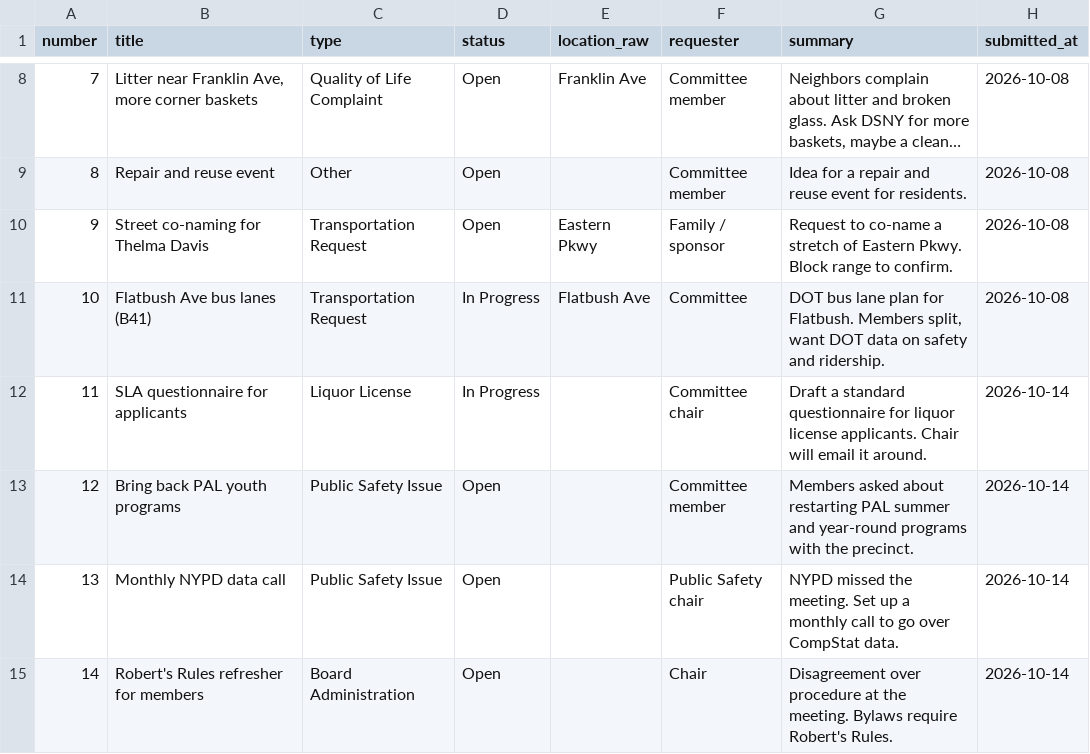
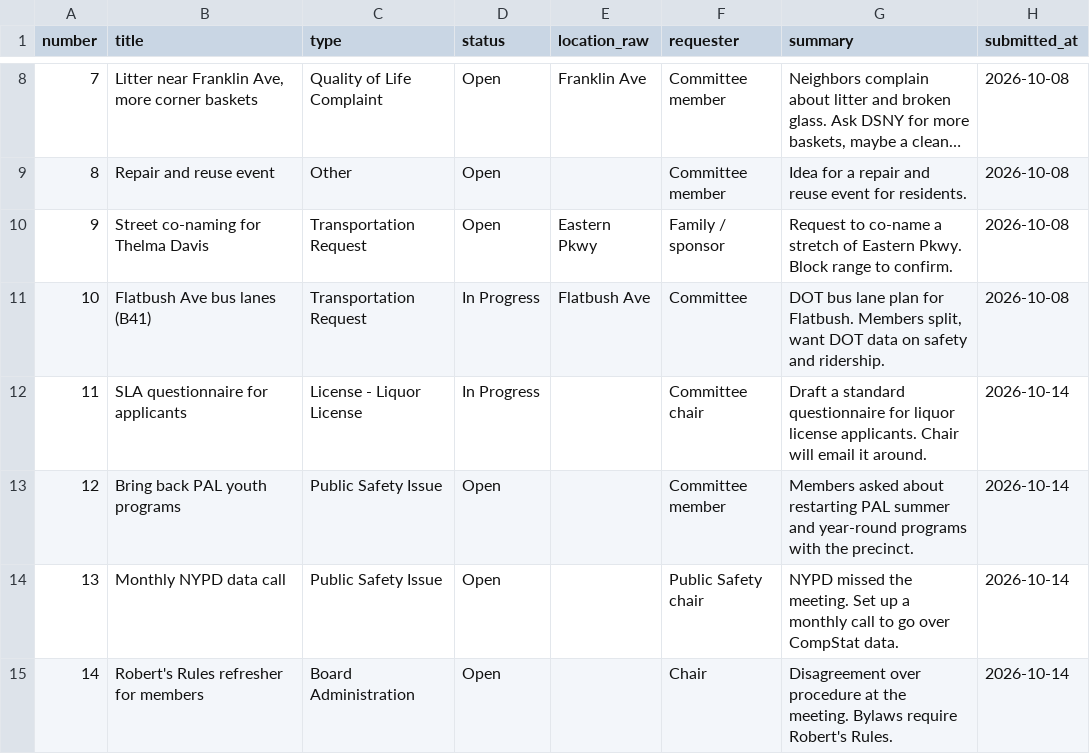
Before and after one commit to rachichi/loopback, a CSV file: evals/data/b-cb-9/staging_seed_tickets.csv, drawn as a sheet; only a part is shown, gaps mark what is left out; long unchanged cells end in ….

```diff
--- a/evals/data/b-cb-9/staging_seed_tickets.csv
+++ b/evals/data/b-cb-9/staging_seed_tickets.csv
@@ -11,3 +11,3 @@ number,title,type,status,location_raw,requester,summary,submitted_at
 10,Flatbush Ave bus lanes (B41),Transportation Request,In Progress,Flatbush Ave,Committee,"DOT bus lane plan for Flatbush. Members split, want DOT data on safety and ridership.",2026-10-08
-11,SLA questionnaire for applicants,Liquor License,In Progress,,Committee chair,Draft a standard questionnaire for liquor license applicants. Chair will email it around.,2026-10-14
+11,SLA questionnaire for applicants,License - Liquor License,In Progress,,Committee chair,Draft a standard questionnaire for liquor license applicants. Chair will email it around.,2026-10-14
 12,Bring back PAL youth programs,Public Safety Issue,Open,,Committee member,Members asked about restarting PAL summer and year-round programs with the precinct.,2026-10-14
```
Also changed, not shown: evals/data/Annotator Tickets-Grid view.csv, evals/data/Ticket Types-Grid view.csv, 5 other files.
